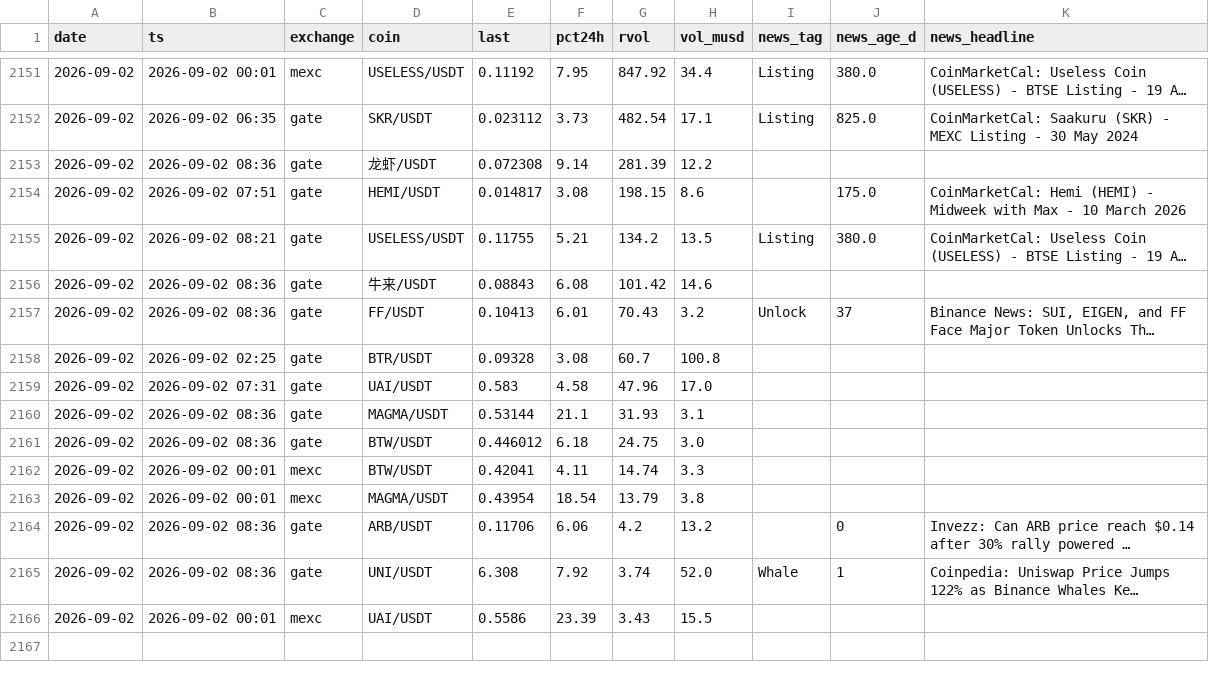
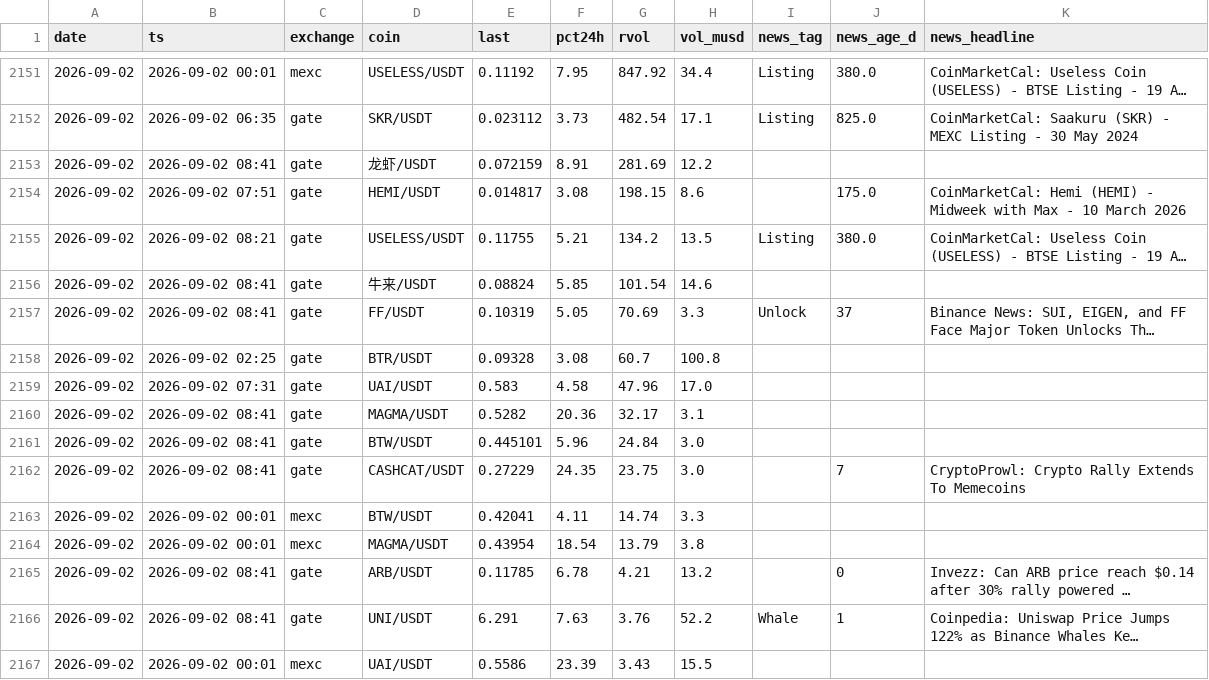
Before and after one commit to ChrisM001/scanner-site, a CSV file: crypto_scan_log.csv, drawn as a sheet; only a part is shown, gaps mark what is left out; long unchanged cells end in …; addresses are those after the commit; the diff names each change by its address in the sheet, - before the commit and + after, or states it on an @@ line.

```diff
--- a/crypto_scan_log.csv
+++ b/crypto_scan_log.csv
-B2153 (ts): 2026-09-02 08:36
+B2153 (ts): 2026-09-02 08:41
-E2153 (last): 0.072308
+E2153 (last): 0.072159
-F2153 (pct24h): 9.14
+F2153 (pct24h): 8.91
-G2153 (rvol): 281.39
+G2153 (rvol): 281.69
-B2156:B2157 (ts): 2026-09-02 08:36
+B2156:B2157 (ts): 2026-09-02 08:41
-E2156 (last): 0.08843
+E2156 (last): 0.08824
-F2156 (pct24h): 6.08
+F2156 (pct24h): 5.85
-G2156 (rvol): 101.42
+G2156 (rvol): 101.54
-E2157 (last): 0.10413
+E2157 (last): 0.10319
-F2157 (pct24h): 6.01
+F2157 (pct24h): 5.05
-G2157 (rvol): 70.43
+G2157 (rvol): 70.69
-H2157 (vol_musd): 3.2
+H2157 (vol_musd): 3.3
-B2160:B2161 (ts): 2026-09-02 08:36
+B2160:B2161 (ts): 2026-09-02 08:41
-E2160 (last): 0.53144
+E2160 (last): 0.5282
-F2160 (pct24h): 21.1
+F2160 (pct24h): 20.36
-G2160 (rvol): 31.93
+G2160 (rvol): 32.17
-E2161 (last): 0.446012
+E2161 (last): 0.445101
-F2161 (pct24h): 6.18
+F2161 (pct24h): 5.96
-G2161 (rvol): 24.75
+G2161 (rvol): 24.84
+row 2162: 2026-09-02 | 2026-09-02 08:41 | gate | CASHCAT/USDT | 0.27229 | 24.35 | 23.75 | 3.0 |  | 7 | CryptoProwl: Crypto Rally Extends To Memecoins
-B2165:B2166 (ts): 2026-09-02 08:36
+B2165:B2166 (ts): 2026-09-02 08:41
-E2165 (last): 0.11706
+E2165 (last): 0.11785
-F2165 (pct24h): 6.06
+F2165 (pct24h): 6.78
-G2165 (rvol): 4.2
+G2165 (rvol): 4.21
-E2166 (last): 6.308
+E2166 (last): 6.291
-F2166 (pct24h): 7.92
+F2166 (pct24h): 7.63
-G2166 (rvol): 3.74
+G2166 (rvol): 3.76
-H2166 (vol_musd): 52.0
+H2166 (vol_musd): 52.2
```
Also changed, not shown: stock_scan_log.csv, 2 other files.
